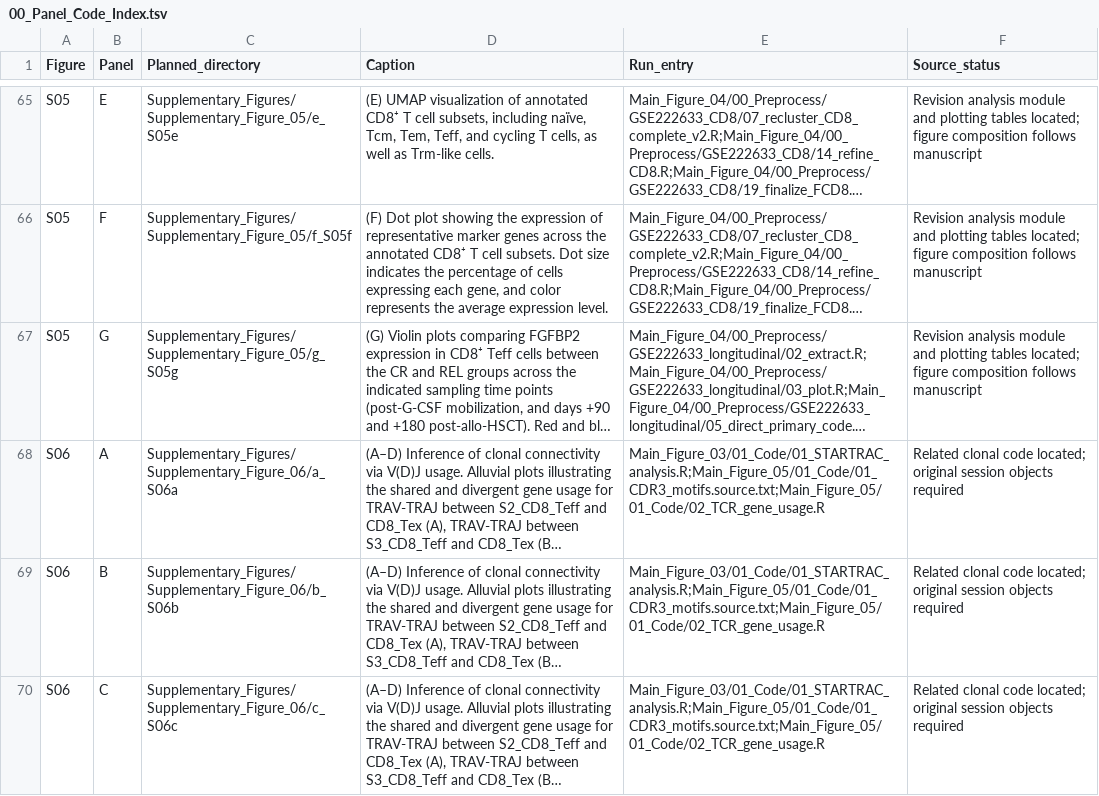
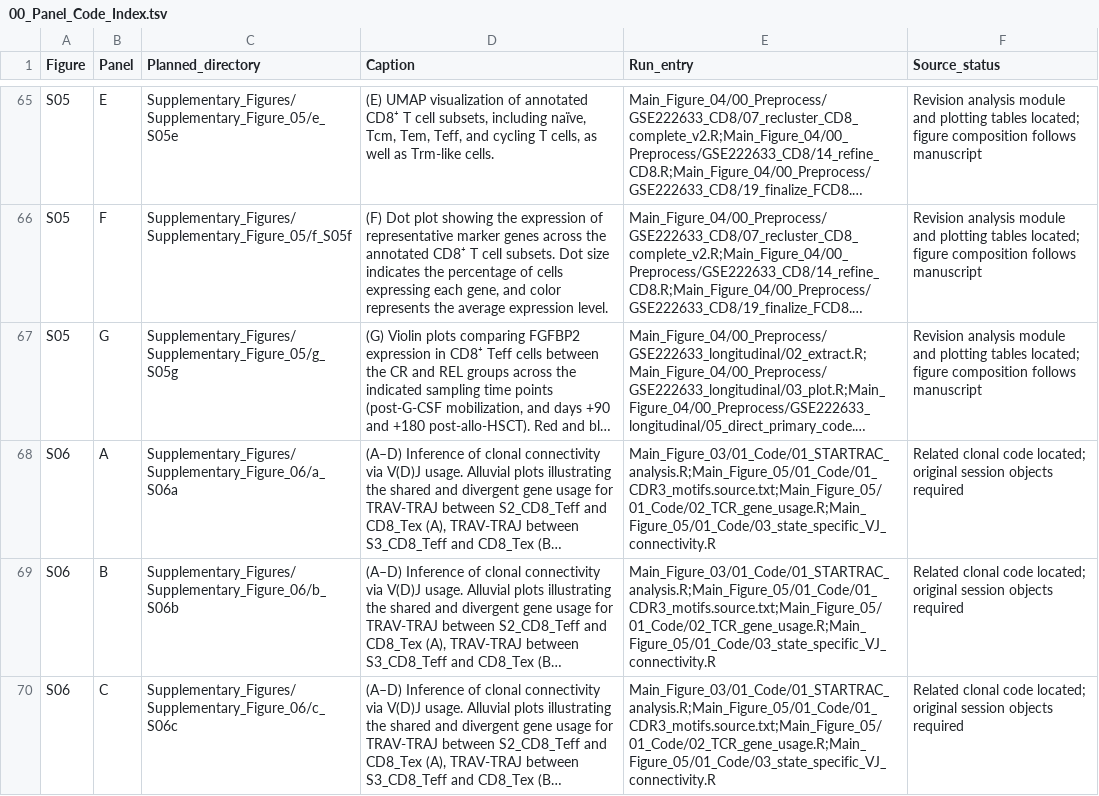
Before and after one commit to thekingofall/Project-tianyun-HSCT-FGFBP2, a TSV file: 00_Settings/00_Panel_Code_Index.tsv, drawn as a sheet; only a part is shown, gaps mark what is left out; long unchanged cells end in …; the diff covers the shown part only; the diff names each change by its address in the sheet, - before the commit and + after, or states it on an @@ line.

```diff
--- a/00_Settings/00_Panel_Code_Index.tsv
+++ b/00_Settings/00_Panel_Code_Index.tsv
-E68:E70 (Run_entry): Main_Figure_03/01_Code/01_STARTRAC_analysis.R;Main_Figure_05/01_Code/01_CDR3_motifs.source.txt;Main_Figure_05/01_Code/02_TCR_gene_usage.R
+E68:E70 (Run_entry): Main_Figure_03/01_Code/01_STARTRAC_analysis.R;Main_Figure_05/01_Code/01_CDR3_motifs.source.txt;Main_Figure_05/01_Code/02_TCR_gene_usage.R;Main_Figure_05/01_Code/03_state_specific_VJ_connectivity.R
```
Also changed, not shown: 7 edited cells elsewhere in this file, 00_Settings/01_File_Provenance.tsv, 17 other files.
